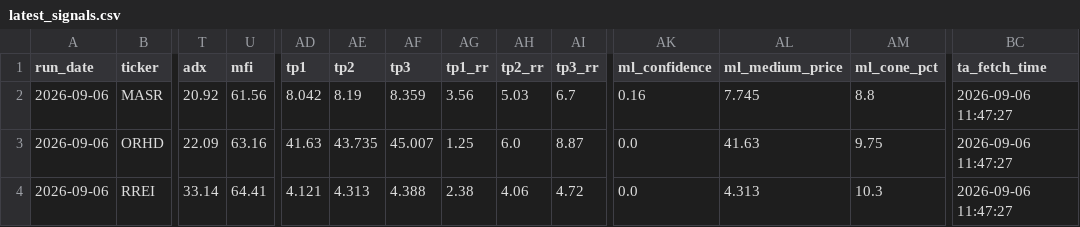
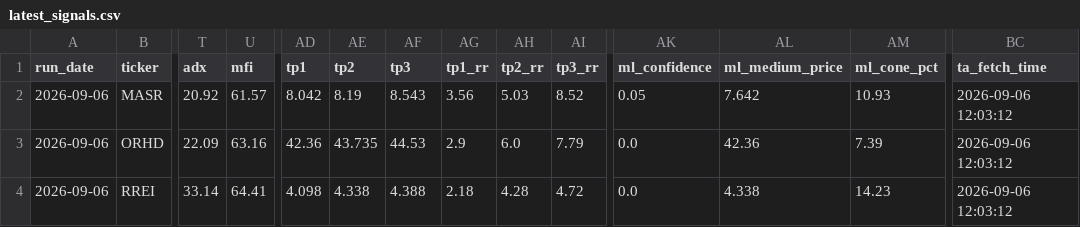
Before and after one commit to ARa2of/Egx-Signals, a CSV file: output/latest_signals.csv, drawn as a sheet; only a part is shown, gaps mark what is left out; the diff names each change by its address in the sheet, - before the commit and + after, or states it on an @@ line.

```diff
--- a/output/latest_signals.csv
+++ b/output/latest_signals.csv
-U2 (mfi): 61.56
+U2 (mfi): 61.57
-AF2 (tp3): 8.359
+AF2 (tp3): 8.543
-AI2 (tp3_rr): 6.7
+AI2 (tp3_rr): 8.52
-AK2 (ml_confidence): 0.16
+AK2 (ml_confidence): 0.05
-AL2 (ml_medium_price): 7.745
+AL2 (ml_medium_price): 7.642
-AM2 (ml_cone_pct): 8.8
+AM2 (ml_cone_pct): 10.93
-BC2:BC4 (ta_fetch_time): 2026-09-06 11:47:27
+BC2:BC4 (ta_fetch_time): 2026-09-06 12:03:12
-AD3 (tp1): 41.63
+AD3 (tp1): 42.36
-AF3 (tp3): 45.007
+AF3 (tp3): 44.53
-AG3 (tp1_rr): 1.25
+AG3 (tp1_rr): 2.9
-AI3 (tp3_rr): 8.87
+AI3 (tp3_rr): 7.79
-AL3 (ml_medium_price): 41.63
+AL3 (ml_medium_price): 42.36
-AM3 (ml_cone_pct): 9.75
+AM3 (ml_cone_pct): 7.39
-AD4 (tp1): 4.121
+AD4 (tp1): 4.098
-AE4 (tp2): 4.313
+AE4 (tp2): 4.338
-AG4 (tp1_rr): 2.38
+AG4 (tp1_rr): 2.18
-AH4 (tp2_rr): 4.06
+AH4 (tp2_rr): 4.28
-AL4 (ml_medium_price): 4.313
+AL4 (ml_medium_price): 4.338
-AM4 (ml_cone_pct): 10.3
+AM4 (ml_cone_pct): 14.23
```
Also changed, not shown: 3 other files.
